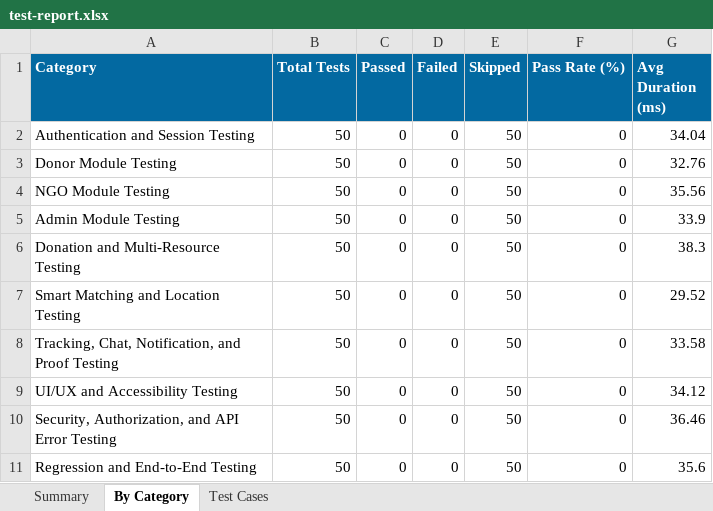
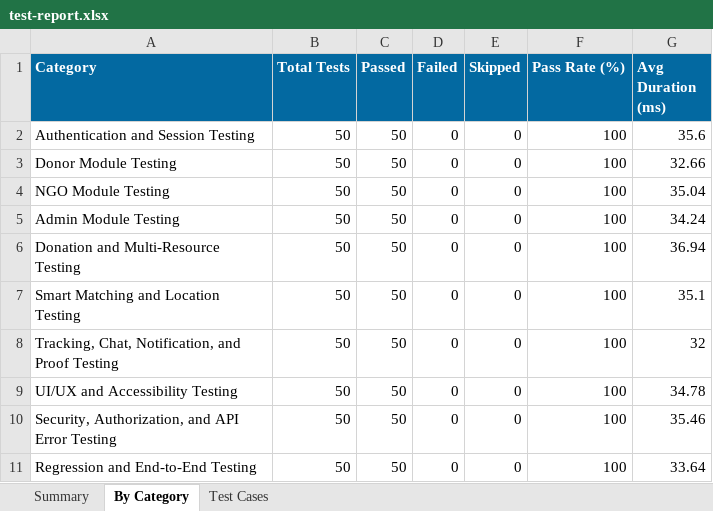
Before and after one commit to Vani900/Charity-AI-AndroidApp, an Excel workbook: e2e-tests/reports/test-report.xlsx, sheet By Category, drawn as a sheet; values as stored, in another font and other column widths than the file's, no borders; the diff names each change by its address in the sheet, - before the commit and + after, or states it on an @@ line.

```diff
--- a/e2e-tests/reports/test-report.xlsx (sheet By Category)
+++ b/e2e-tests/reports/test-report.xlsx (sheet By Category)
-C2:C11 (Passed): 0
+C2:C11 (Passed): 50
-E2:E11 (Skipped): 50
+E2:E11 (Skipped): 0
-F2:F11 (Pass Rate (%)): 0
+F2:F11 (Pass Rate (%)): 100
-G2 (Avg Duration (ms)): 34.04
+G2 (Avg Duration (ms)): 35.6
-G3 (Avg Duration (ms)): 32.76
+G3 (Avg Duration (ms)): 32.66
-G4 (Avg Duration (ms)): 35.56
+G4 (Avg Duration (ms)): 35.04
-G5 (Avg Duration (ms)): 33.9
+G5 (Avg Duration (ms)): 34.24
-G6 (Avg Duration (ms)): 38.3
+G6 (Avg Duration (ms)): 36.94
-G7 (Avg Duration (ms)): 29.52
+G7 (Avg Duration (ms)): 35.1
-G8 (Avg Duration (ms)): 33.58
+G8 (Avg Duration (ms)): 32
-G9 (Avg Duration (ms)): 34.12
+G9 (Avg Duration (ms)): 34.78
-G10 (Avg Duration (ms)): 36.46
+G10 (Avg Duration (ms)): 35.46
-G11 (Avg Duration (ms)): 35.6
+G11 (Avg Duration (ms)): 33.64
```
Also changed, not shown: sheet Test Cases, sheet Summary, 5 other files.
